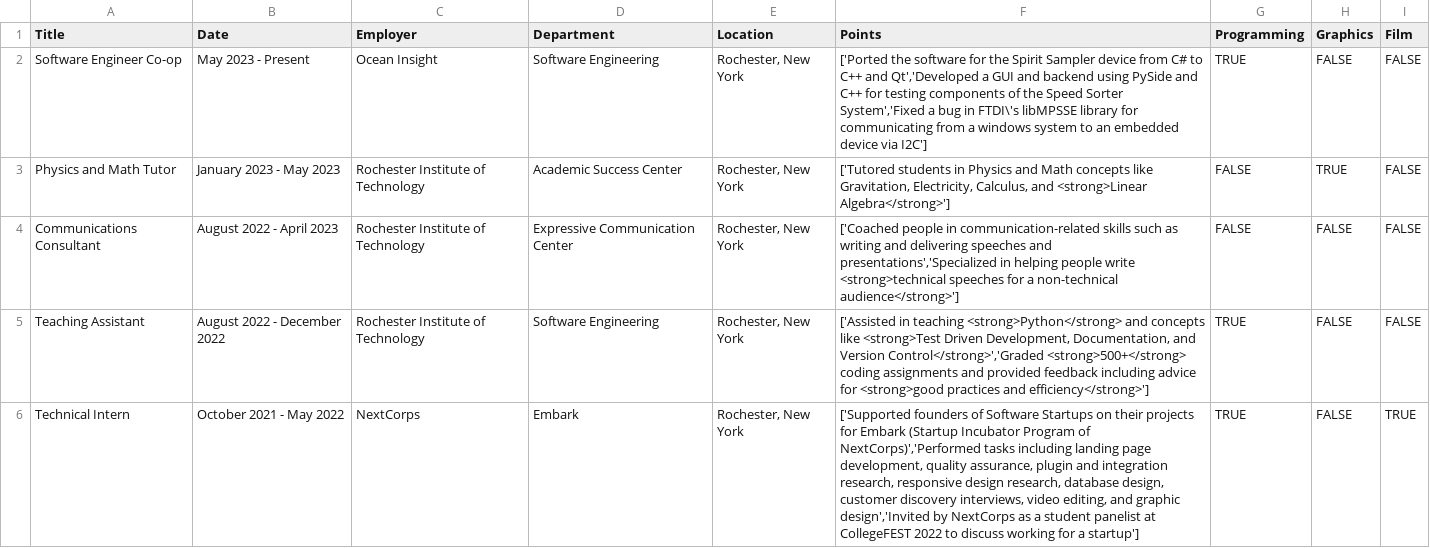
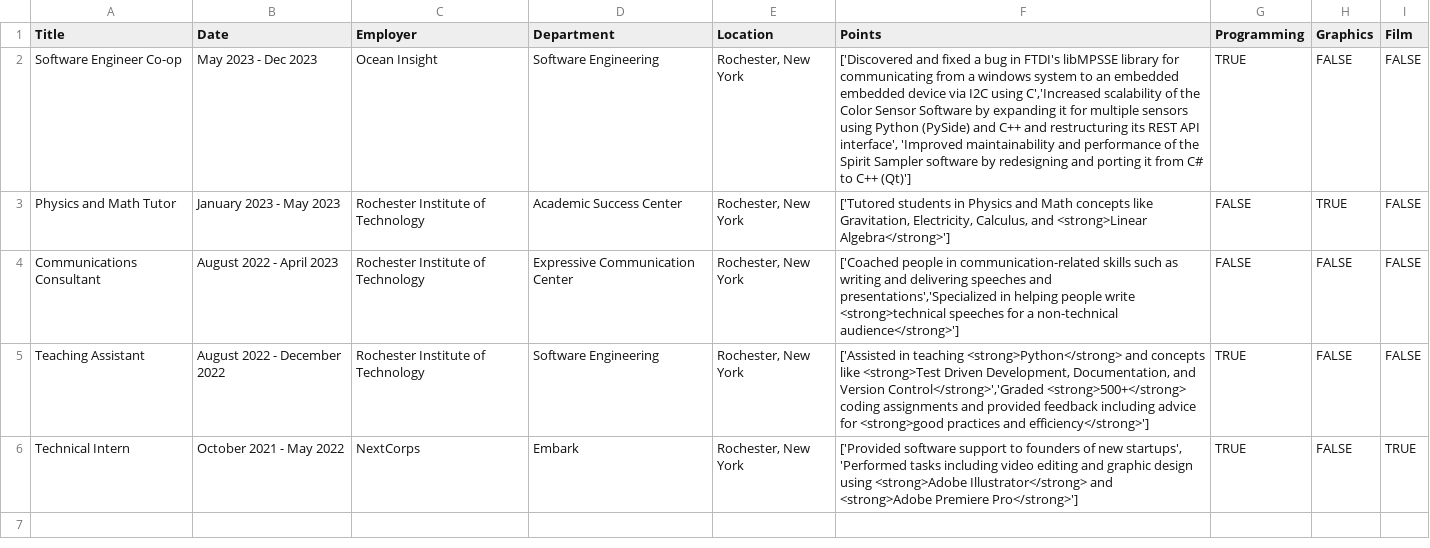
Before and after one commit to hridizaroy/hridizaPortfolio, a CSV file: data/experiences.csv, drawn as a sheet.

Commit message:
updated projects and experiences

```diff
--- a/data/experiences.csv
+++ b/data/experiences.csv
@@ -1,3 +1,3 @@
 Title,Date,Employer,Department,Location,Points,Programming,Graphics,Film
-Software Engineer Co-op,May 2023 - Present,Ocean Insight,Software Engineering,"Rochester, New York","['Ported the software for the Spirit Sampler device from C# to C++ and Qt','Developed a GUI and backend using PySide and C++ for testing components of the Speed Sorter System','Fixed a bug in FTDI\'s libMPSSE library for communicating from a windows system to an embedded device via I2C']",TRUE,FALSE,FALSE
+Software Engineer Co-op,May 2023 - Dec 2023,Ocean Insight,Software Engineering,"Rochester, New York","['Discovered and fixed a bug in FTDI's libMPSSE library for communicating from a windows system to an embedded embedded device via I2C using C','Increased scalability of the Color Sensor Software by expanding it for multiple sensors using Python (PySide) and C++ and restructuring its REST API interface', 'Improved maintainability and performance of the Spirit Sampler software by redesigning and porting it from C# to C++ (Qt)']",TRUE,FALSE,FALSE
 Physics and Math Tutor,January 2023 - May 2023,Rochester Institute of Technology,Academic Success Center,"Rochester, New York","['Tutored students in Physics and Math concepts like Gravitation, Electricity, Calculus, and <strong>Linear Algebra</strong>']",FALSE,TRUE,FALSE
@@ -5,2 +5,2 @@ Communications Consultant,August 2022 - April 2023,Rochester Institute of Techno
 Teaching Assistant,August 2022 - December 2022,Rochester Institute of Technology,Software Engineering,"Rochester, New York","['Assisted in teaching <strong>Python</strong> and concepts like <strong>Test Driven Development, Documentation, and Version Control</strong>','Graded <strong>500+</strong> coding assignments and provided feedback including advice for <strong>good practices and efficiency</strong>']",TRUE,FALSE,FALSE
-Technical Intern,October 2021 - May 2022,NextCorps,Embark,"Rochester, New York","['Supported founders of Software Startups on their projects for Embark (Startup Incubator Program of NextCorps)','Performed tasks including landing page development, quality assurance, plugin and integration research, responsive design research, database design, customer discovery interviews, video editing, and graphic design','Invited by NextCorps as a student panelist at CollegeFEST 2022 to discuss working for a startup']",TRUE,FALSE,TRUE
+Technical Intern,October 2021 - May 2022,NextCorps,Embark,"Rochester, New York","['Provided software support to founders of new startups', 'Performed tasks including video editing and graphic design using <strong>Adobe Illustrator</strong> and <strong>Adobe Premiere Pro</strong>']",TRUE,FALSE,TRUE
```
Also changed, not shown: data/projects.csv, 1 other file.
